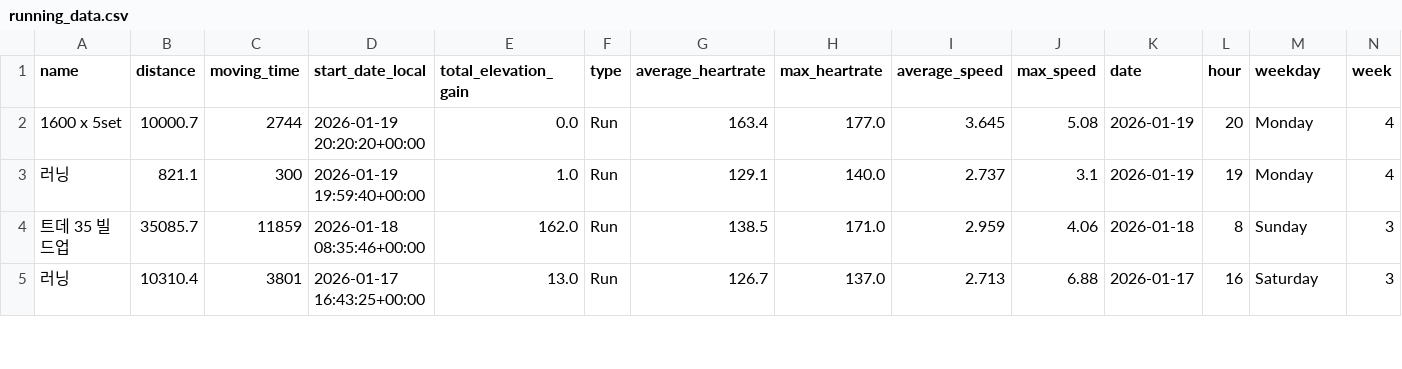
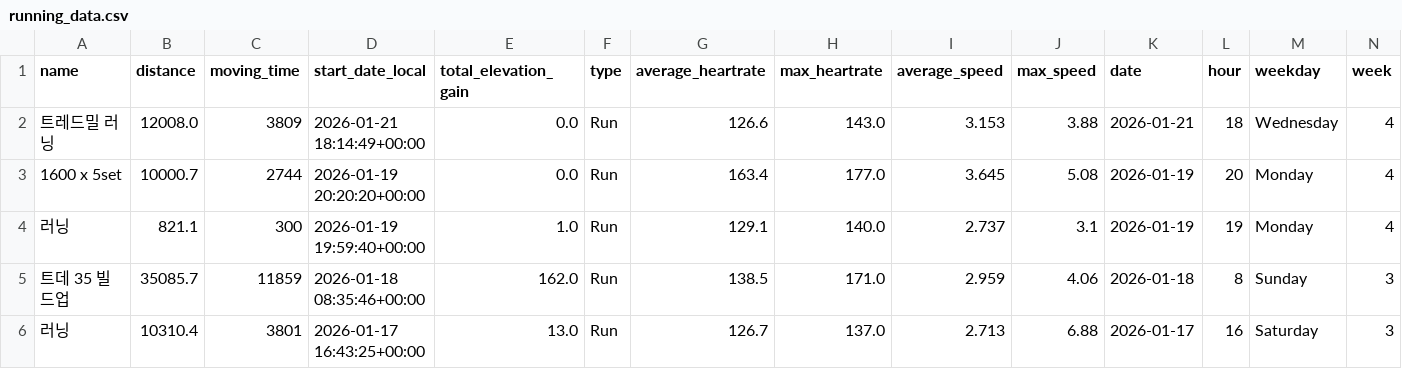
Before and after one commit to feat11/running-analytics, a CSV file: running_data.csv, drawn as a sheet; only a part is shown; rows hold the shown columns only; the diff names each change by its address in the sheet, - before the commit and + after, or states it on an @@ line.

```diff
--- a/running_data.csv
+++ b/running_data.csv
+row 2: 트레드밀 러닝 | 12008.0 | 3809 | 2026-01-21 18:14:49+00:00 | 0.0 | Run | 126.6 | 143.0 | 3.153 | 3.88 | 2026-01-21 | 18 | Wednesday | 4
```
Also changed, not shown: 1 other file.
